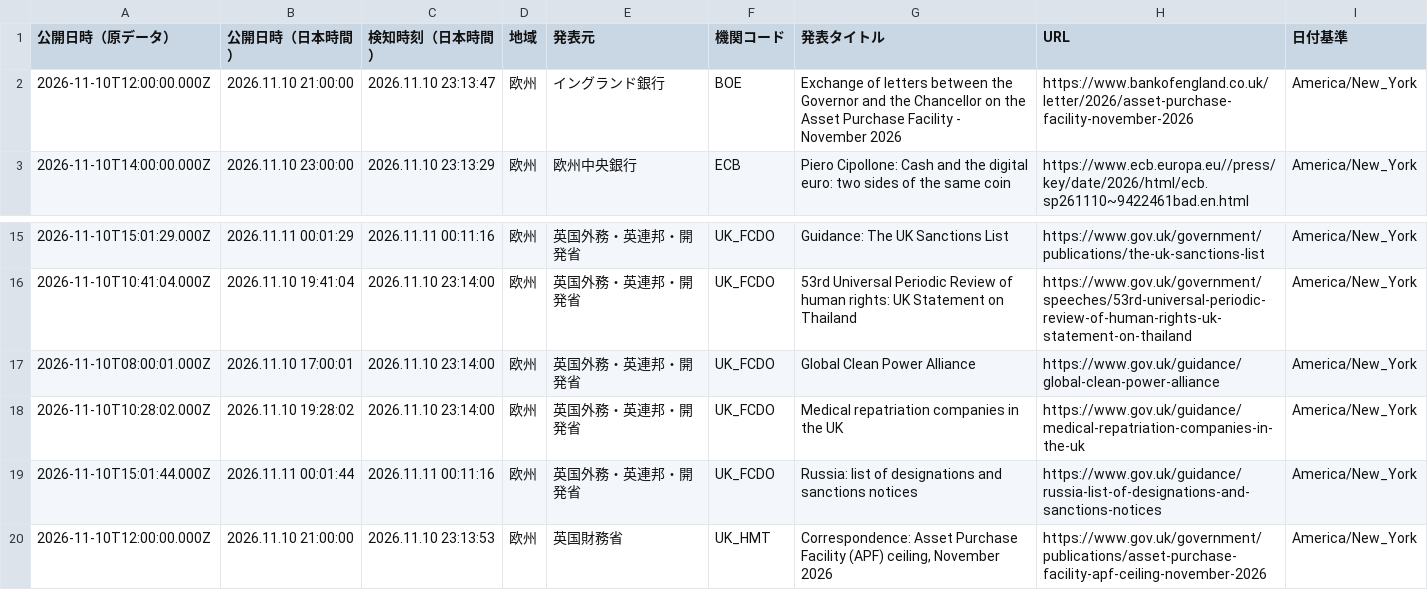
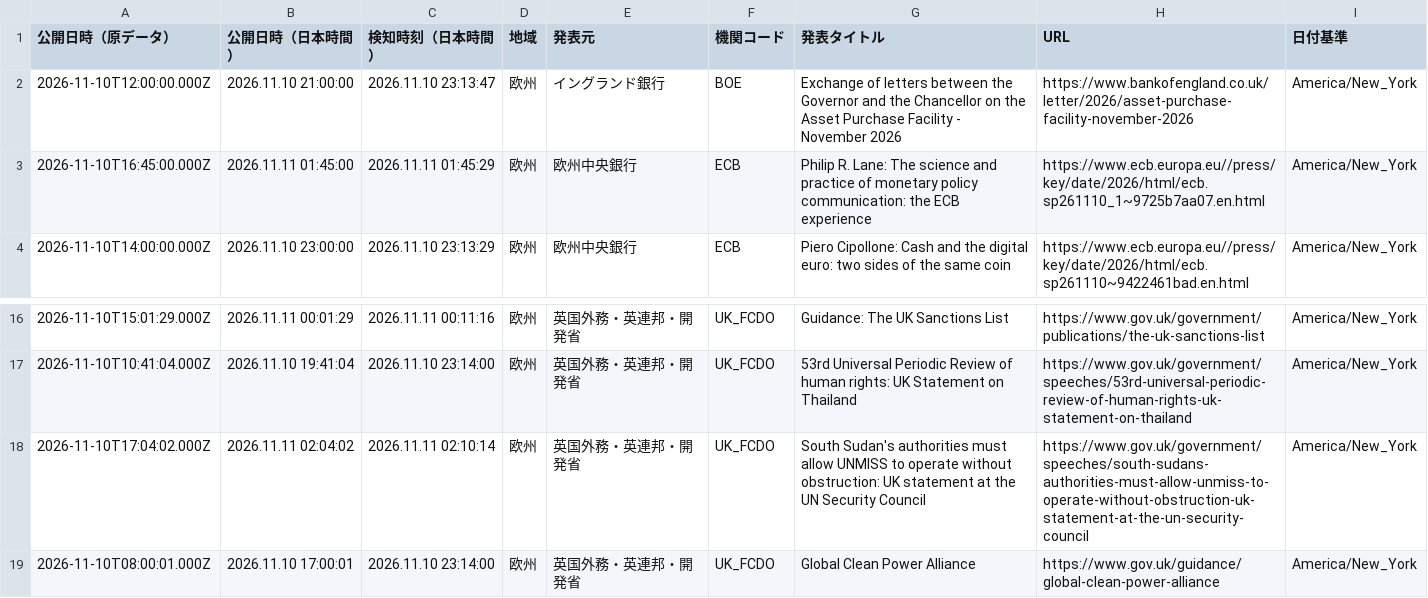
Before and after one commit to NewMill-cmd/kankocho-news-archive, a CSV file: data/eu/2026-11-10.csv, drawn as a sheet; only a part is shown, gaps mark what is left out; the shorter side is filled out with more unchanged rows.

Commit message:
Archive eu news 2026-11-10

```diff
--- a/data/eu/2026-11-10.csv
+++ b/data/eu/2026-11-10.csv
@@ -2,2 +2,3 @@
 "2026-11-10T12:00:00.000Z","2026.11.10 21:00:00","2026.11.10 23:13:47","欧州","イングランド銀行","BOE","Exchange of letters between the Governor and the Chancellor on the Asset Purchase Facility - November 2026","https://www.bankofengland.co.uk/letter/2026/asset-purchase-facility-november-2026","America/New_York"
+"2026-11-10T16:45:00.000Z","2026.11.11 01:45:00","2026.11.11 01:45:29","欧州","欧州中央銀行","ECB","Philip R. Lane: The science and practice of monetary policy communication: the ECB experience","https://www.ecb.europa.eu//press/key/date/2026/html/ecb.sp261110_1~9725b7aa07.en.html","America/New_York"
 "2026-11-10T14:00:00.000Z","2026.11.10 23:00:00","2026.11.10 23:13:29","欧州","欧州中央銀行","ECB","Piero Cipollone: Cash and the digital euro: two sides of the same coin","https://www.ecb.europa.eu//press/key/date/2026/html/ecb.sp261110~9422461bad.en.html","America/New_York"
@@ -16,2 +17,3 @@
 "2026-11-10T10:41:04.000Z","2026.11.10 19:41:04","2026.11.10 23:14:00","欧州","英国外務・英連邦・開発省","UK_FCDO","53rd Universal Periodic Review of human rights: UK Statement on Thailand","https://www.gov.uk/government/speeches/53rd-universal-periodic-review-of-human-rights-uk-statement-on-thailand","America/New_York"
+"2026-11-10T17:04:02.000Z","2026.11.11 02:04:02","2026.11.11 02:10:14","欧州","英国外務・英連邦・開発省","UK_FCDO","South Sudan's authorities must allow UNMISS to operate without obstruction: UK statement at the UN Security Council","https://www.gov.uk/government/speeches/south-sudans-authorities-must-allow-unmiss-to-operate-without-obstruction-uk-statement-at-the-un-security-council","America/New_York"
 "2026-11-10T08:00:01.000Z","2026.11.10 17:00:01","2026.11.10 23:14:00","欧州","英国外務・英連邦・開発省","UK_FCDO","Global Clean Power Alliance","https://www.gov.uk/guidance/global-clean-power-alliance","America/New_York"
```
